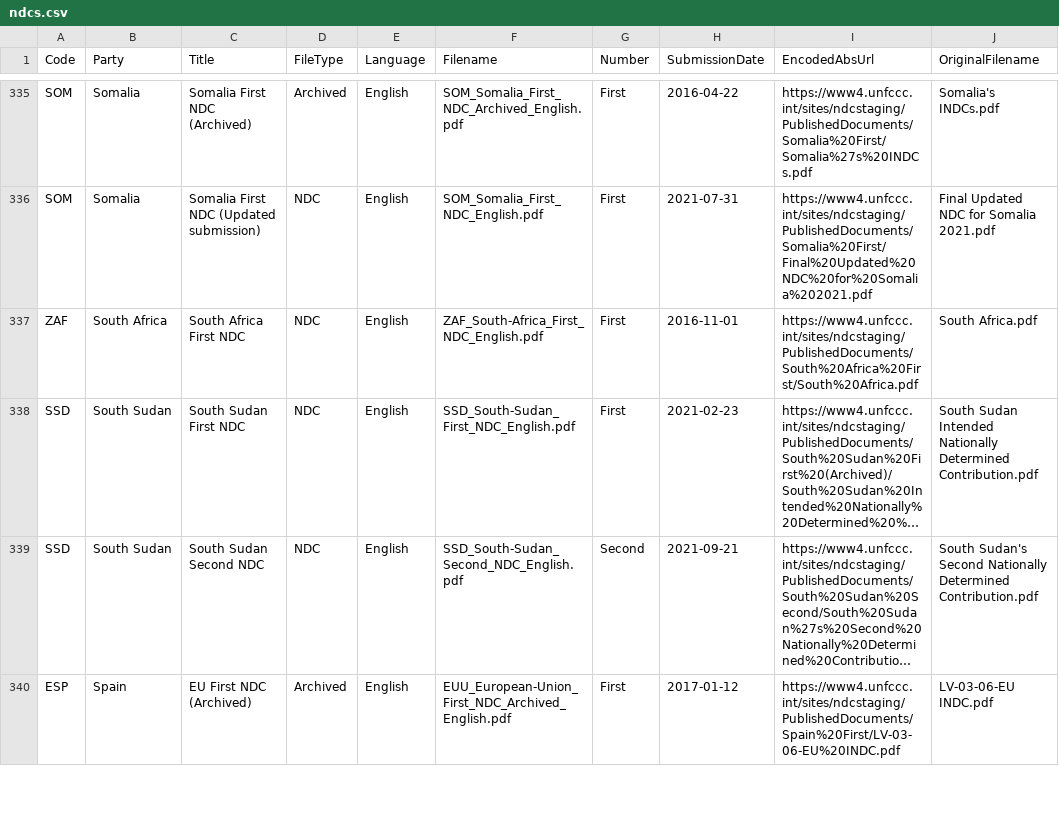
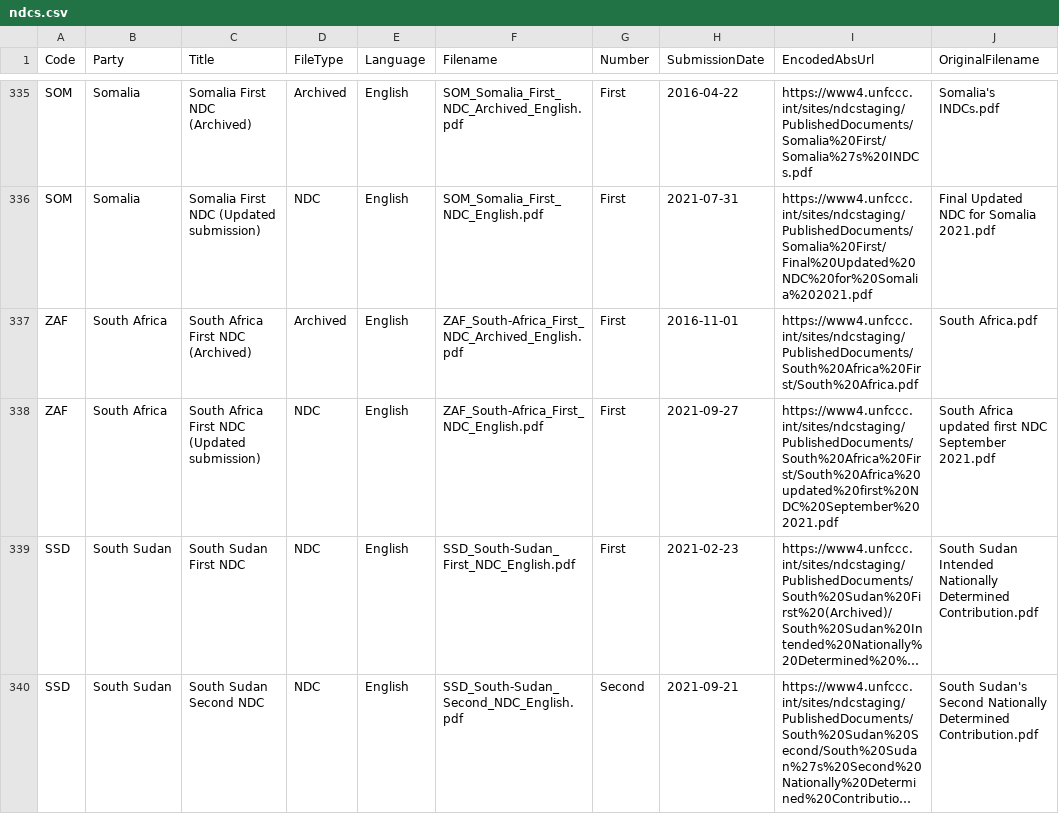
Before and after one commit to openclimatedata/ndcs, a CSV file: data/ndcs.csv, drawn as a sheet; only a part is shown, gaps mark what is left out; the shorter side is filled out with more unchanged rows; long unchanged cells end in …; the diff names each change by its address in the sheet, - before the commit and + after, or states it on an @@ line.

Commit message:
1 row changed
  Code: ZAF
    Title: "South Africa First NDC" => "South Africa First NDC (Updated submission)"
    SubmissionDate: "2016-11-01" => "2021-09-27"
    EncodedAbsUrl: "https://www4.unfccc.int/sites/ndcstaging/PublishedDocuments/South%20Africa%20First/South%20Africa.pdf" => "https://www4.unfccc.int/sites/ndcstaging/PublishedDocuments/South%20Africa%20First/South%20Africa%20updated%20first%20NDC%20September%202021.pdf"
    OriginalFilename: "South Africa.pdf" => "South Africa updated first NDC September 2021.pdf"

```diff
--- a/data/ndcs.csv
+++ b/data/ndcs.csv
-C337 (Title): South Africa First NDC
+C337 (Title): South Africa First NDC (Archived)
-D337 (FileType): NDC
+D337 (FileType): Archived
-F337 (Filename): ZAF_South-Africa_First_NDC_English.pdf
+F337 (Filename): ZAF_South-Africa_First_NDC_Archived_English.pdf
+row 338: ZAF | South Africa | South Africa First NDC (Updated submission) | NDC | English | ZAF_South-Africa_First_NDC_English.pdf | First | 2021-09-27 | https://www4.unfccc.int/sites/ndcstaging/PublishedDocuments/South%20Africa%20First/South%20Africa%20updated%20first%20NDC%20September%202021.pdf | South Africa updated first NDC September 2021.pdf
```
